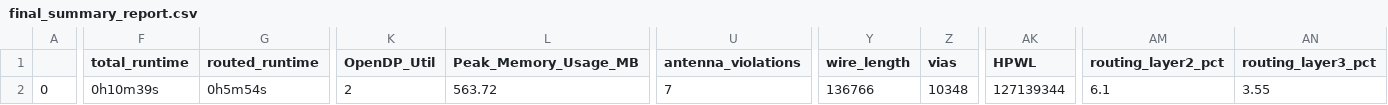
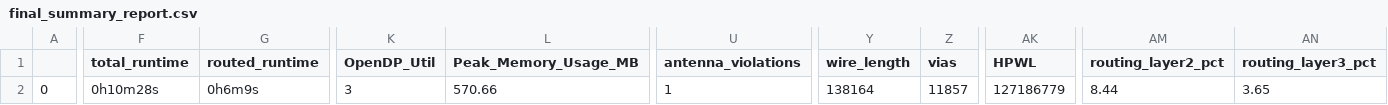
Before and after one commit to ogssensor/SAR_ADC, a CSV file: signoff/vco_adc_wrapper/final_summary_report.csv, drawn as a sheet; only a part is shown, gaps mark what is left out; the diff covers the shown part only; the diff names each change by its address in the sheet, - before the commit and + after, or states it on an @@ line.

```diff
--- a/signoff/vco_adc_wrapper/final_summary_report.csv
+++ b/signoff/vco_adc_wrapper/final_summary_report.csv
-F2 (total_runtime): 0h10m39s
+F2 (total_runtime): 0h10m28s
-G2 (routed_runtime): 0h5m54s
+G2 (routed_runtime): 0h6m9s
-K2 (OpenDP_Util): 2
+K2 (OpenDP_Util): 3
-L2 (Peak_Memory_Usage_MB): 563.72
+L2 (Peak_Memory_Usage_MB): 570.66
-U2 (antenna_violations): 7
+U2 (antenna_violations): 1
-Y2 (wire_length): 136766
+Y2 (wire_length): 138164
-Z2 (vias): 10348
+Z2 (vias): 11857
-AK2 (HPWL): 127139344
+AK2 (HPWL): 127186779
-AM2 (routing_layer2_pct): 6.1
+AM2 (routing_layer2_pct): 8.44
-AN2 (routing_layer3_pct): 3.55
+AN2 (routing_layer3_pct): 3.65
```
Also changed, not shown: 4 edited cells elsewhere in this file, signoff/user_project_wrapper/final_summary_report.csv, 15 other files.
